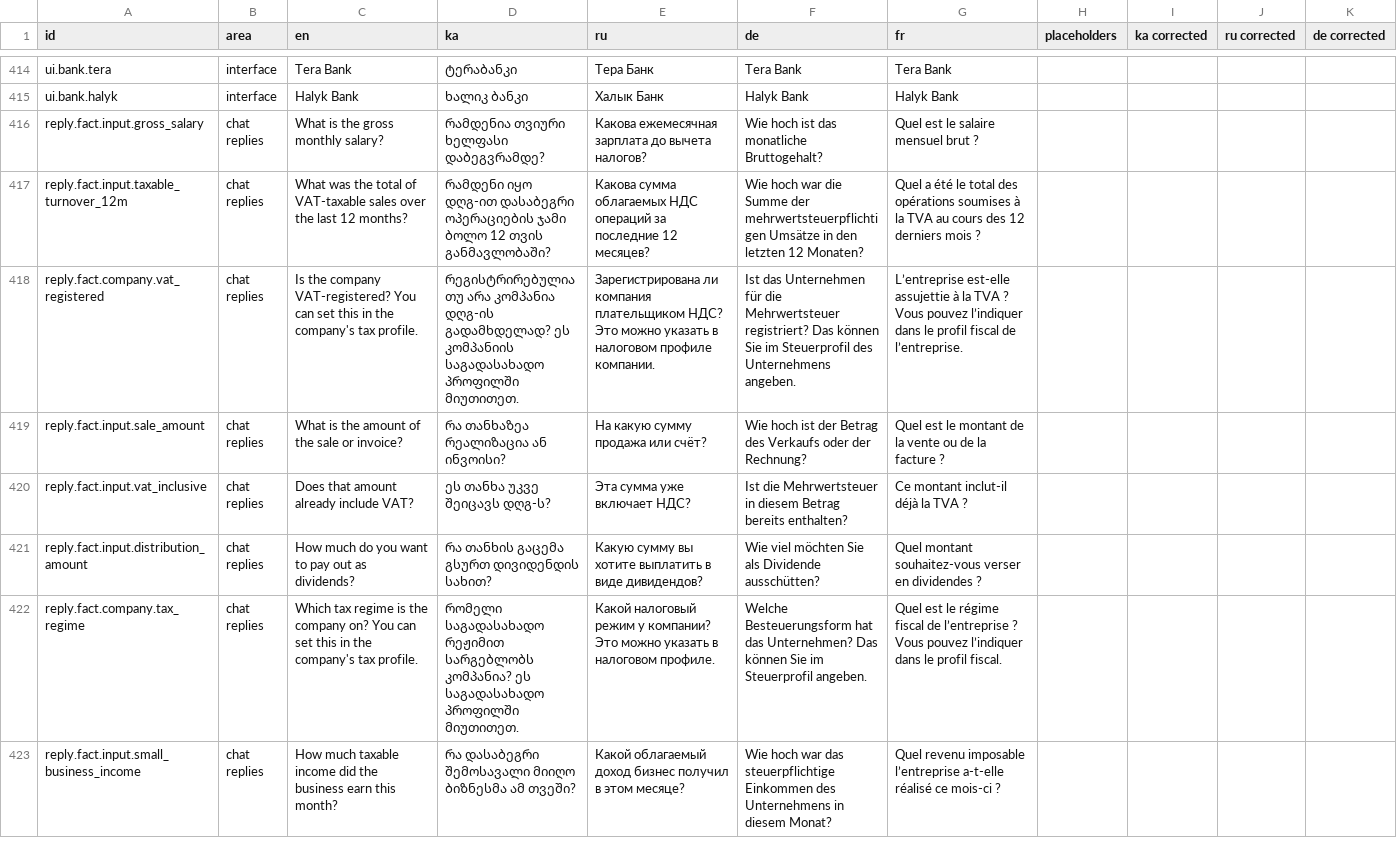
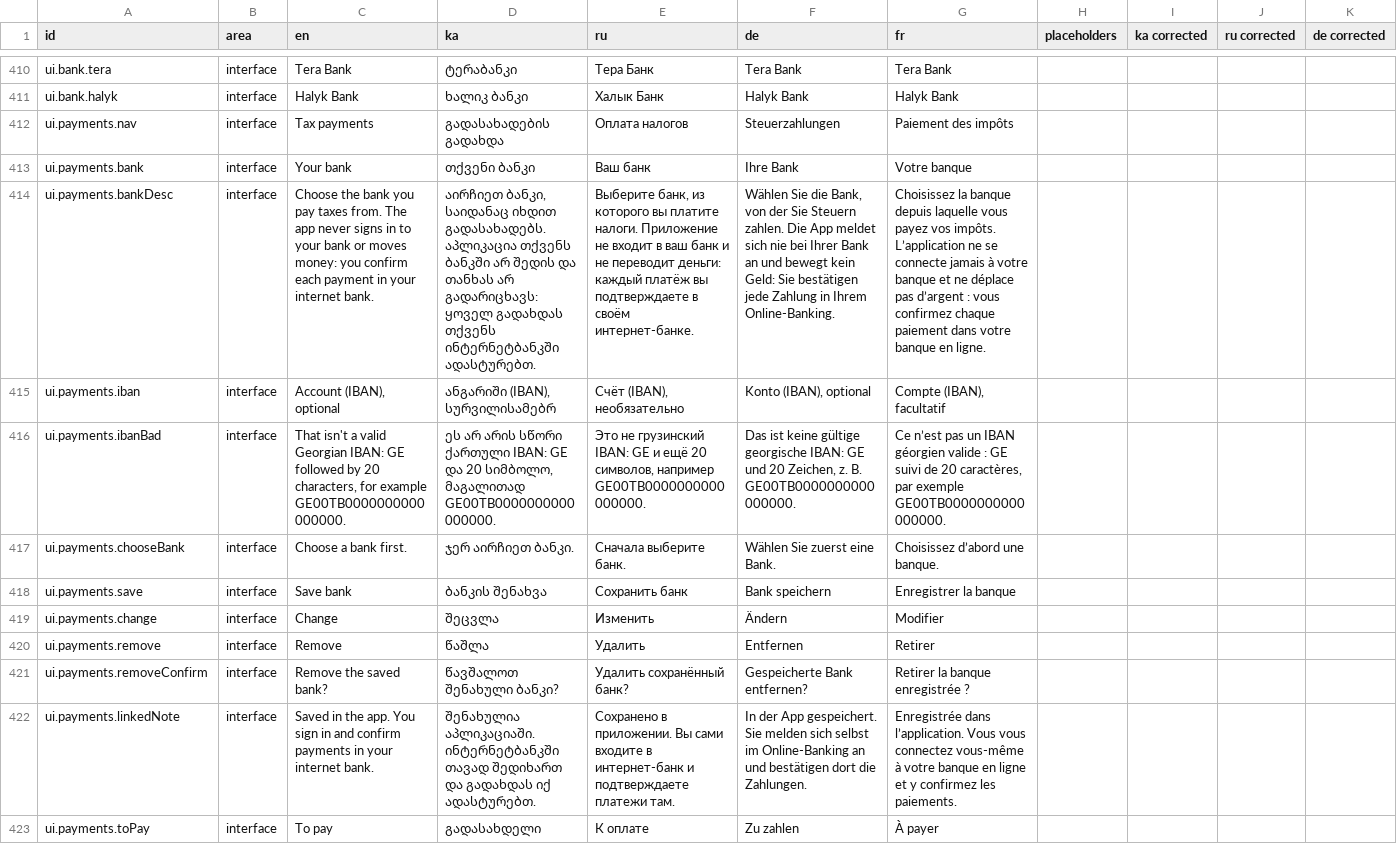
Before and after one commit to iakobdadvani-design/Georgian-Accountant-AI, a CSV file: translations/review.csv, drawn as a sheet; only a part is shown, gaps mark what is left out; the shorter side is filled out with more unchanged rows; rows hold the shown columns only; the diff covers the shown part only; the diff names each change by its address in the sheet, - before the commit and + after, or states it on an @@ line.

```diff
--- a/translations/review.csv
+++ b/translations/review.csv
+row 412: ui.payments.nav | interface | Tax payments | გადასახადების გადახდა | Оплата налогов | Steuerzahlungen | Paiement des impôts
+row 413: ui.payments.bank | interface | Your bank | თქვენი ბანკი | Ваш банк | Ihre Bank | Votre banque
+row 414: ui.payments.bankDesc | interface | Choose the bank you pay taxes from. The app never signs in to your bank or moves money: you confirm each payment in your internet bank. | აირჩიეთ ბანკი, საიდანაც იხდით გადასახადებს. აპლიკაცია თქვენს ბანკში არ შედის და თანხას არ გადარიცხავს: ყოველ გადახდას თქვენს ინტერნეტბანკში ადასტურებთ. | Выберите банк, из которого вы платите налоги. Приложение не входит в ваш банк и не переводит деньги: каждый платёж вы подтверждаете в своём интернет-банке. | Wählen Sie die Bank, von der Sie Steuern zahlen. Die App meldet sich nie bei Ihrer Bank an und bewegt kein Geld: Sie bestätigen jede Zahlung in Ihrem Online-Banking. | Choisissez la banque depuis laquelle vous payez vos impôts. L’application ne se connecte jamais à votre banque et ne déplace pas d’argent : vous confirmez chaque paiement dans votre banque en ligne.
+row 415: ui.payments.iban | interface | Account (IBAN), optional | ანგარიში (IBAN), სურვილისამებრ | Счёт (IBAN), необязательно | Konto (IBAN), optional | Compte (IBAN), facultatif
+row 416: ui.payments.ibanBad | interface | That isn't a valid Georgian IBAN: GE followed by 20 characters, for example GE00TB0000000000000000. | ეს არ არის სწორი ქართული IBAN: GE და 20 სიმბოლო, მაგალითად GE00TB0000000000000000. | Это не грузинский IBAN: GE и ещё 20 символов, например GE00TB0000000000000000. | Das ist keine gültige georgische IBAN: GE und 20 Zeichen, z. B. GE00TB0000000000000000. | Ce n’est pas un IBAN géorgien valide : GE suivi de 20 caractères, par exemple GE00TB0000000000000000.
+row 417: ui.payments.chooseBank | interface | Choose a bank first. | ჯერ აირჩიეთ ბანკი. | Сначала выберите банк. | Wählen Sie zuerst eine Bank. | Choisissez d’abord une banque.
+row 418: ui.payments.save | interface | Save bank | ბანკის შენახვა | Сохранить банк | Bank speichern | Enregistrer la banque
+row 419: ui.payments.change | interface | Change | შეცვლა | Изменить | Ändern | Modifier
+row 420: ui.payments.remove | interface | Remove | წაშლა | Удалить | Entfernen | Retirer
+row 421: ui.payments.removeConfirm | interface | Remove the saved bank? | წავშალოთ შენახული ბანკი? | Удалить сохранённый банк? | Gespeicherte Bank entfernen? | Retirer la banque enregistrée ?
+row 422: ui.payments.linkedNote | interface | Saved in the app. You sign in and confirm payments in your internet bank. | შენახულია აპლიკაციაში. ინტერნეტბანკში თავად შედიხართ და გადახდას იქ ადასტურებთ. | Сохранено в приложении. Вы сами входите в интернет-банк и подтверждаете платежи там. | In der App gespeichert. Sie melden sich selbst im Online-Banking an und bestätigen dort die Zahlungen. | Enregistrée dans l’application. Vous vous connectez vous-même à votre banque en ligne et y confirmez les paiements.
+row 423: ui.payments.toPay | interface | To pay | გადასახდელი | К оплате | Zu zahlen | À payer
```
Also changed, not shown: 12 added rows and 4 removed rows elsewhere in this file, 15 other files.
